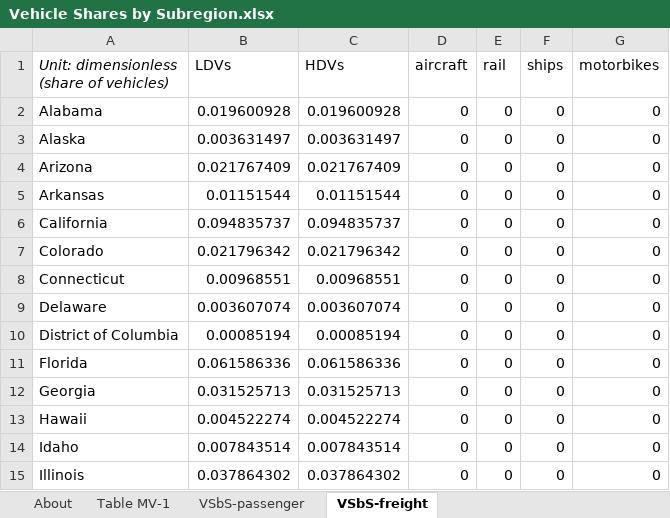
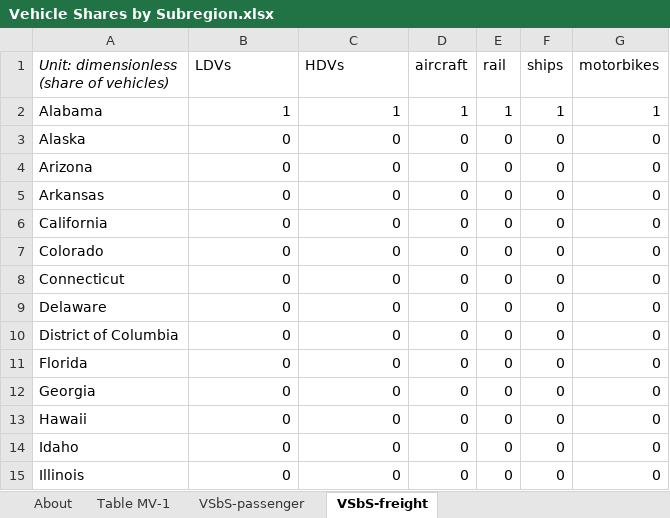
Before and after one commit to EnergyInnovation/eps-virginia, an Excel workbook: InputData/trans/VSbS/Vehicle Shares by Subregion.xlsx, sheet VSbS-freight, drawn as a sheet; only a part is shown; values as stored, in another font and other column widths than the file's, no borders; the diff covers the shown part only; the diff names each change by its address in the sheet, - before the commit and + after, or states it on an @@ line.

```diff
--- a/InputData/trans/VSbS/Vehicle Shares by Subregion.xlsx (sheet VSbS-freight)
+++ b/InputData/trans/VSbS/Vehicle Shares by Subregion.xlsx (sheet VSbS-freight)
-B2 (LDVs): 0.019600928
+B2 (LDVs): 1
-C2 (HDVs): 0.019600928
+C2 (HDVs): 1
-D2 (aircraft): 0
+D2 (aircraft): 1
-E2 (rail): 0
+E2 (rail): 1
-F2 (ships): 0
+F2 (ships): 1
-G2 (motorbikes): 0
+G2 (motorbikes): 1
-B3 (LDVs): 0.003631497
+B3 (LDVs): 0
-C3 (HDVs): 0.003631497
+C3 (HDVs): 0
-B4 (LDVs): 0.021767409
+B4 (LDVs): 0
-C4 (HDVs): 0.021767409
+C4 (HDVs): 0
-B5 (LDVs): 0.01151544
+B5 (LDVs): 0
-C5 (HDVs): 0.01151544
+C5 (HDVs): 0
-B6 (LDVs): 0.094835737
+B6 (LDVs): 0
-C6 (HDVs): 0.094835737
+C6 (HDVs): 0
-B7 (LDVs): 0.021796342
+B7 (LDVs): 0
-C7 (HDVs): 0.021796342
+C7 (HDVs): 0
-B8 (LDVs): 0.00968551
+B8 (LDVs): 0
-C8 (HDVs): 0.00968551
+C8 (HDVs): 0
-B9 (LDVs): 0.003607074
+B9 (LDVs): 0
-C9 (HDVs): 0.003607074
+C9 (HDVs): 0
-B10 (LDVs): 0.00085194
+B10 (LDVs): 0
-C10 (HDVs): 0.00085194
+C10 (HDVs): 0
-B11 (LDVs): 0.061586336
+B11 (LDVs): 0
-C11 (HDVs): 0.061586336
+C11 (HDVs): 0
-B12 (LDVs): 0.031525713
+B12 (LDVs): 0
-C12 (HDVs): 0.031525713
+C12 (HDVs): 0
-B13 (LDVs): 0.004522274
+B13 (LDVs): 0
-C13 (HDVs): 0.004522274
+C13 (HDVs): 0
-B14 (LDVs): 0.007843514
+B14 (LDVs): 0
-C14 (HDVs): 0.007843514
+C14 (HDVs): 0
-B15 (LDVs): 0.037864302
+B15 (LDVs): 0
-C15 (HDVs): 0.037864302
+C15 (HDVs): 0
```
Also changed, not shown: 74 edited cells elsewhere in this sheet, sheet VSbS-passenger, InputData/trans/BPHEVSP/BAU PHEV Subsidy Perc.xlsx, InputData/trans/BRZSPbS/BAU Required ZEV Sales Perc by Subregion.xlsx, 29 other files.
